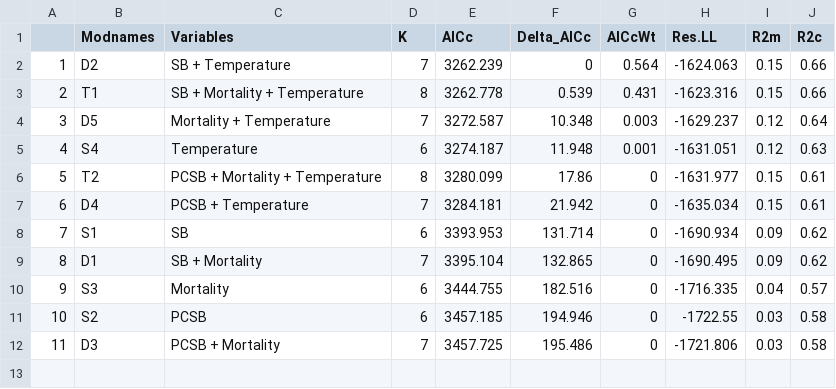
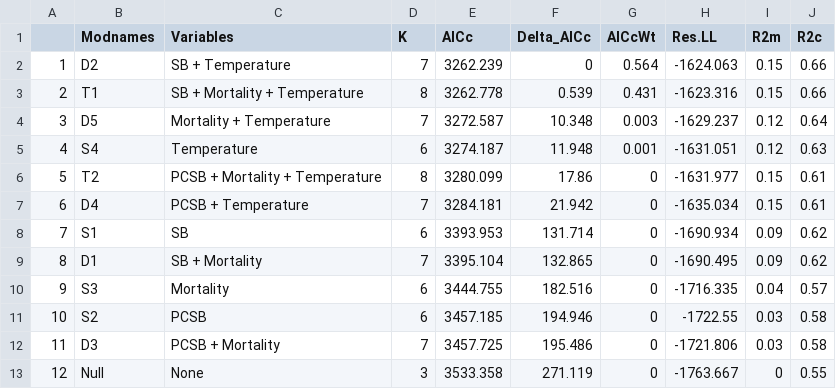
Before and after one commit to jballuffi/Nutritional_responses_hares, a CSV file: Output/Tables/AIC_foraging_winter_controls.csv, drawn as a sheet; the diff names each change by its address in the sheet, - before the commit and + after, or states it on an @@ line.

Commit message:
add in null model

```diff
--- a/Output/Tables/AIC_foraging_winter_controls.csv
+++ b/Output/Tables/AIC_foraging_winter_controls.csv
+row 13: 12 | Null | None | 3 | 3533.358 | 271.119 | 0 | -1763.667 | 0 | 0.55
```
Also changed, not shown: 1 other file.
